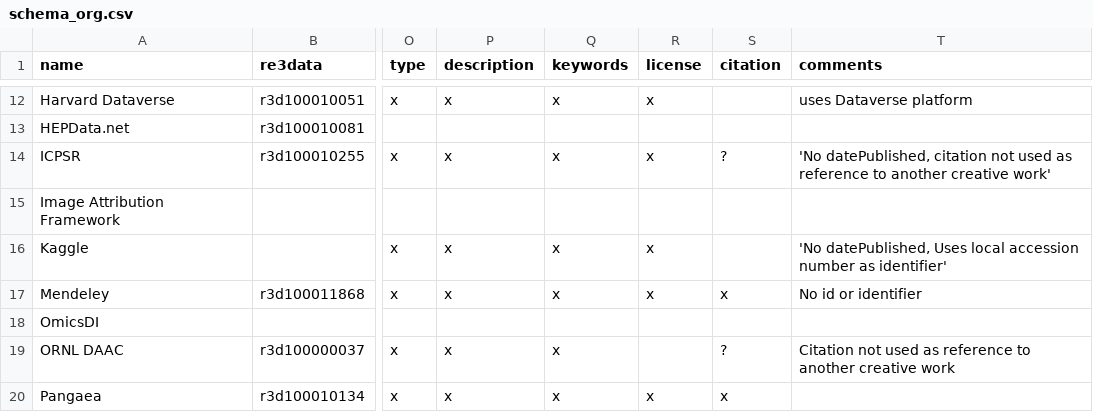
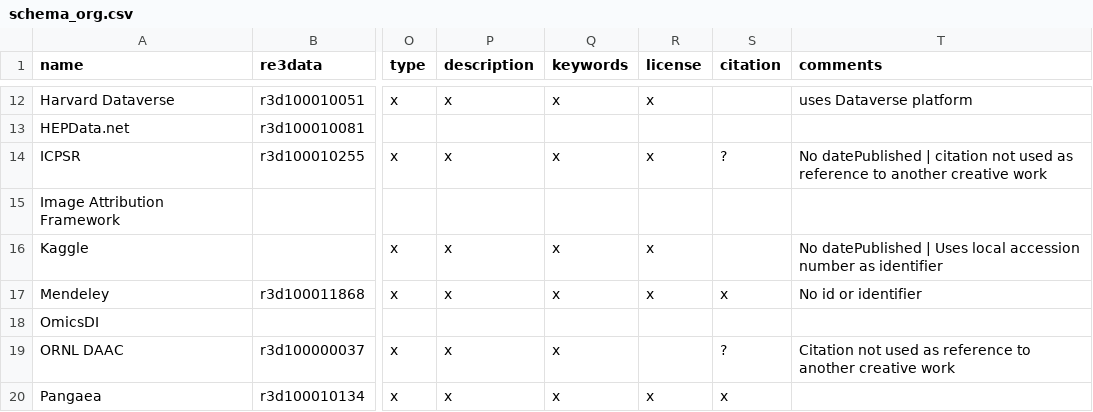
Before and after one commit to datacite/freya, a CSV file: schema_org.csv, drawn as a sheet; only a part is shown, gaps mark what is left out; the diff names each change by its address in the sheet, - before the commit and + after, or states it on an @@ line.

Commit message:
remove more commas

```diff
--- a/schema_org.csv
+++ b/schema_org.csv
-T14 (comments): 'No datePublished, citation not used as reference to another creative work'
+T14 (comments): No datePublished | citation not used as reference to another creative work
-T16 (comments): 'No datePublished, Uses local accession number as identifier'
+T16 (comments): No datePublished | Uses local accession number as identifier
```
